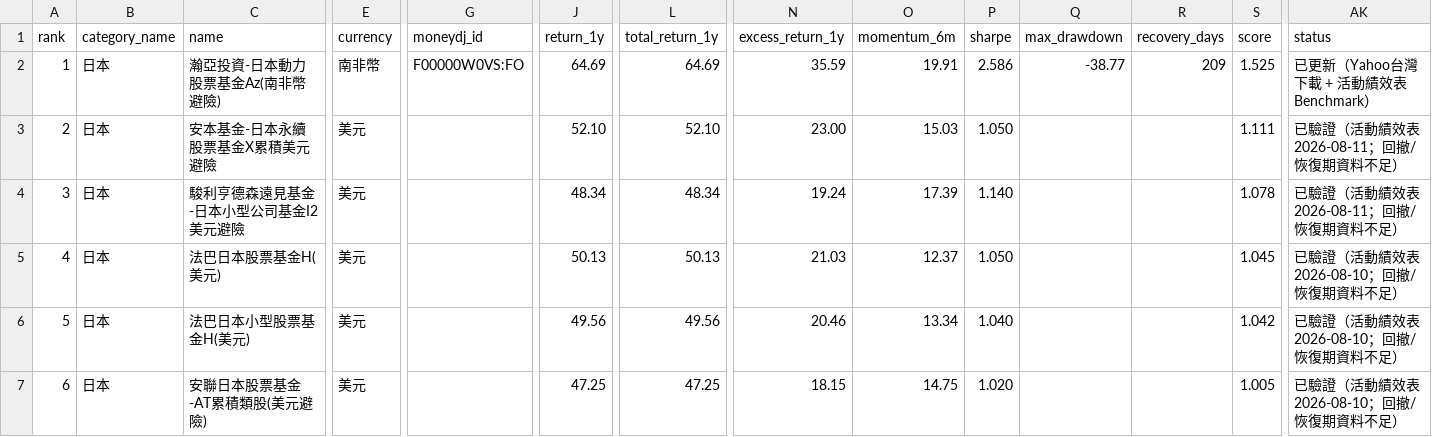
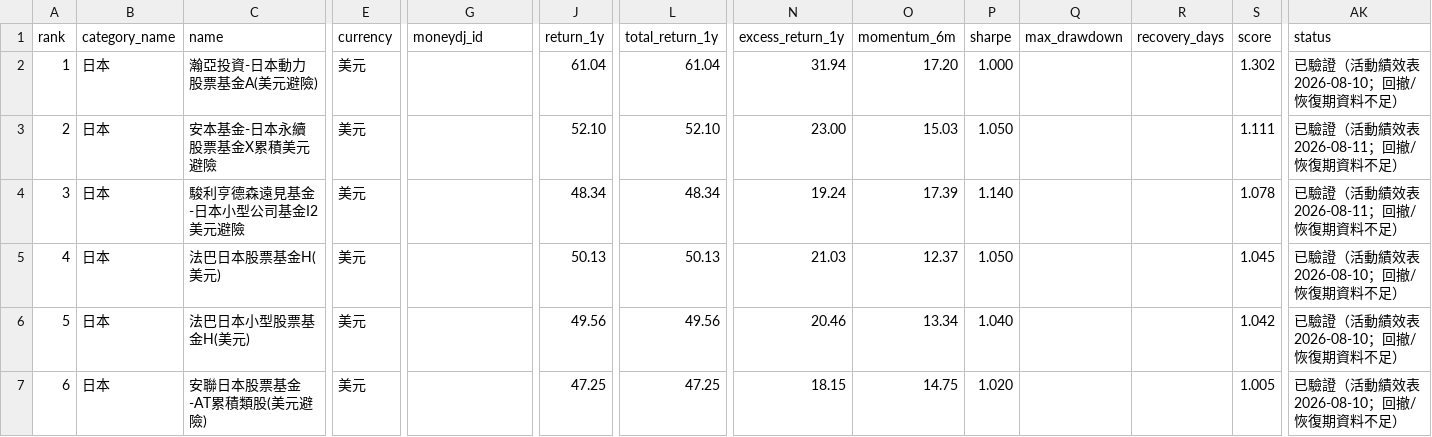
Before and after one commit to eva5389-pixel/grafana-dashboard, a CSV file: data/categories/japan.csv, drawn as a sheet; only a part is shown, gaps mark what is left out; the diff names each change by its address in the sheet, - before the commit and + after, or states it on an @@ line.

```diff
--- a/data/categories/japan.csv
+++ b/data/categories/japan.csv
-C2 (name): 瀚亞投資-日本動力股票基金Az(南非幣避險)
+C2 (name): 瀚亞投資-日本動力股票基金A(美元避險)
-E2 (currency): 南非幣
+E2 (currency): 美元
-G2 (moneydj_id): F00000W0VS:FO
+G2 (moneydj_id): (empty)
-J2 (return_1y): 64.69
+J2 (return_1y): 61.04
-L2 (total_return_1y): 64.69
+L2 (total_return_1y): 61.04
-N2 (excess_return_1y): 35.59
+N2 (excess_return_1y): 31.94
-O2 (momentum_6m): 19.91
+O2 (momentum_6m): 17.20
-P2 (sharpe): 2.586
+P2 (sharpe): 1.000
-Q2 (max_drawdown): -38.77
+Q2 (max_drawdown): (empty)
-R2 (recovery_days): 209
+R2 (recovery_days): (empty)
-S2 (score): 1.525
+S2 (score): 1.302
-AK2 (status): 已更新（Yahoo台灣下載 + 活動績效表 Benchmark）
+AK2 (status): 已驗證（活動績效表 2026-08-10；回撤/恢復期資料不足）
```
Also changed, not shown: data/categories/hong_kong.csv, data/nav/F000000F7U_FO.csv, 7 other files.
